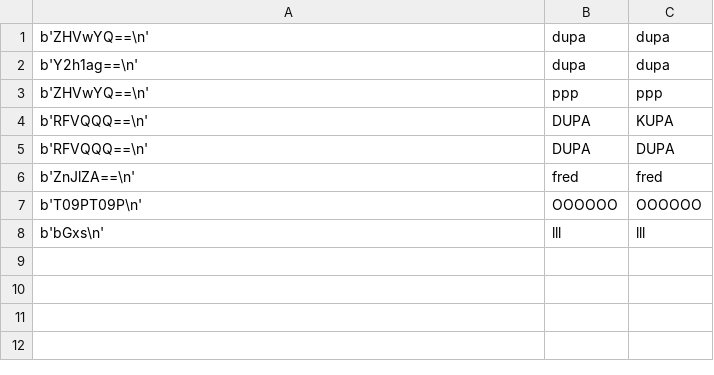
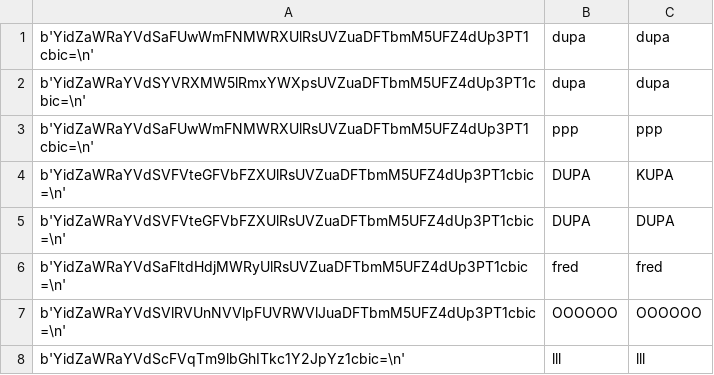
Before and after one commit to tokarskadiana/codecool-ccms, a CSV file: data_base/mentors1.csv, drawn as a sheet; the diff names each change by its address in the sheet, - before the commit and + after, or states it on an @@ line.

Commit message:
in student add, edit, rmove working on sql data bese

```diff
--- a/data_base/mentors1.csv
+++ b/data_base/mentors1.csv
-A1: b'ZHVwYQ==\n'
+A1: b'YidZaWRaYVdSaFUwWmFNMWRXUlRsUVZuaDFTbmM5UFZ4dUp3PT1cbic=\n'
-A2: b'Y2h1ag==\n'
+A2: b'YidZaWRaYVdSYVRXMW5lRmxYWXpsUVZuaDFTbmM5UFZ4dUp3PT1cbic=\n'
-A3: b'ZHVwYQ==\n'
+A3: b'YidZaWRaYVdSaFUwWmFNMWRXUlRsUVZuaDFTbmM5UFZ4dUp3PT1cbic=\n'
-A4:A5: b'RFVQQQ==\n'
+A4:A5: b'YidZaWRaYVdSVFVteGFVbFZXUlRsUVZuaDFTbmM5UFZ4dUp3PT1cbic=\n'
-A6: b'ZnJlZA==\n'
+A6: b'YidZaWRaYVdSaFltdHdjMWRyUlRsUVZuaDFTbmM5UFZ4dUp3PT1cbic=\n'
-A7: b'T09PT09P\n'
+A7: b'YidZaWRaYVdSVlRVUnNVVlpFUVRWVlJuaDFTbmM5UFZ4dUp3PT1cbic=\n'
-A8: b'bGxs\n'
+A8: b'YidZaWRaYVdScFVqTm9lbGhITkc1Y2JpYz1cbic=\n'
```
Also changed, not shown: 8 other files.
